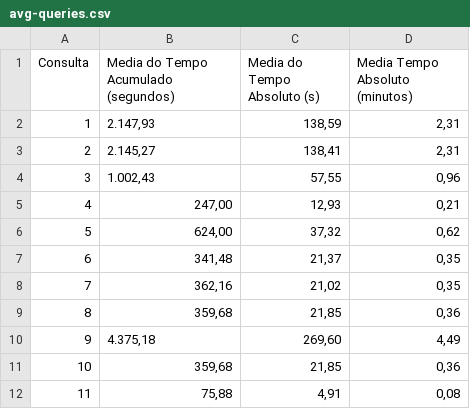
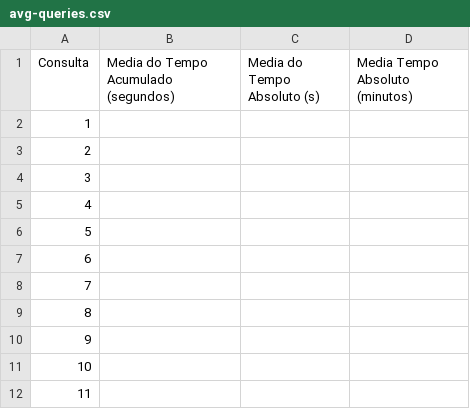
Before and after one commit to alexsandro-matias/TPC-H, a CSV file: queries-time-results-sets/optimized/avg-queries.csv, drawn as a sheet; only a part is shown; the diff covers the shown part only.

```diff
--- a/queries-time-results-sets/optimized/avg-queries.csv
+++ b/queries-time-results-sets/optimized/avg-queries.csv
@@ -1,12 +1,12 @@
 Consulta,Media do Tempo Acumulado (segundos),Media do Tempo Absoluto (s),Media Tempo Absoluto (minutos)
-1,"2.147,93","138,59","2,31"
-2,"2.145,27","138,41","2,31"
-3,"1.002,43","57,55","0,96"
-4,"247,00","12,93","0,21"
-5,"624,00","37,32","0,62"
-6,"341,48","21,37","0,35"
-7,"362,16","21,02","0,35"
-8,"359,68","21,85","0,36"
-9,"4.375,18","269,60","4,49"
-10,"359,68","21,85","0,36"
-11,"75,88","4,91","0,08"
+1,,,
+2,,,
+3,,,
+4,,,
+5,,,
+6,,,
+7,,,
+8,,,
+9,,,
+10,,,
+11,,,
```
Also changed, not shown: 33 edited cells elsewhere in this file, 11 other files.
